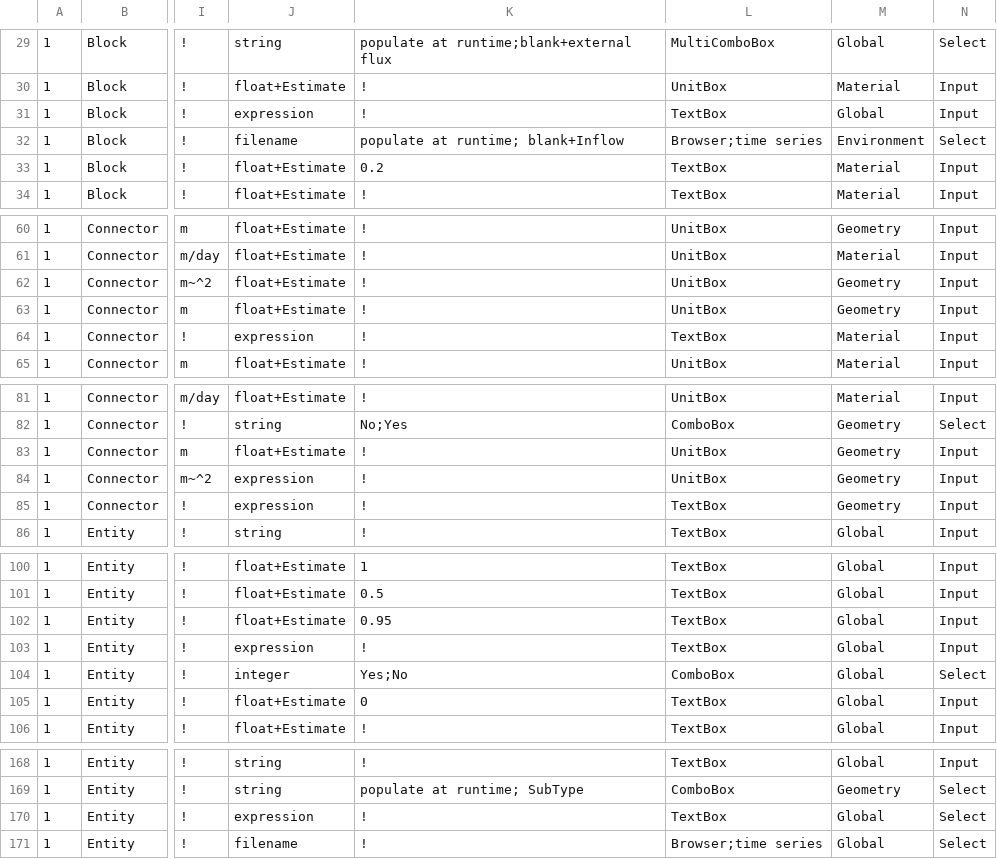
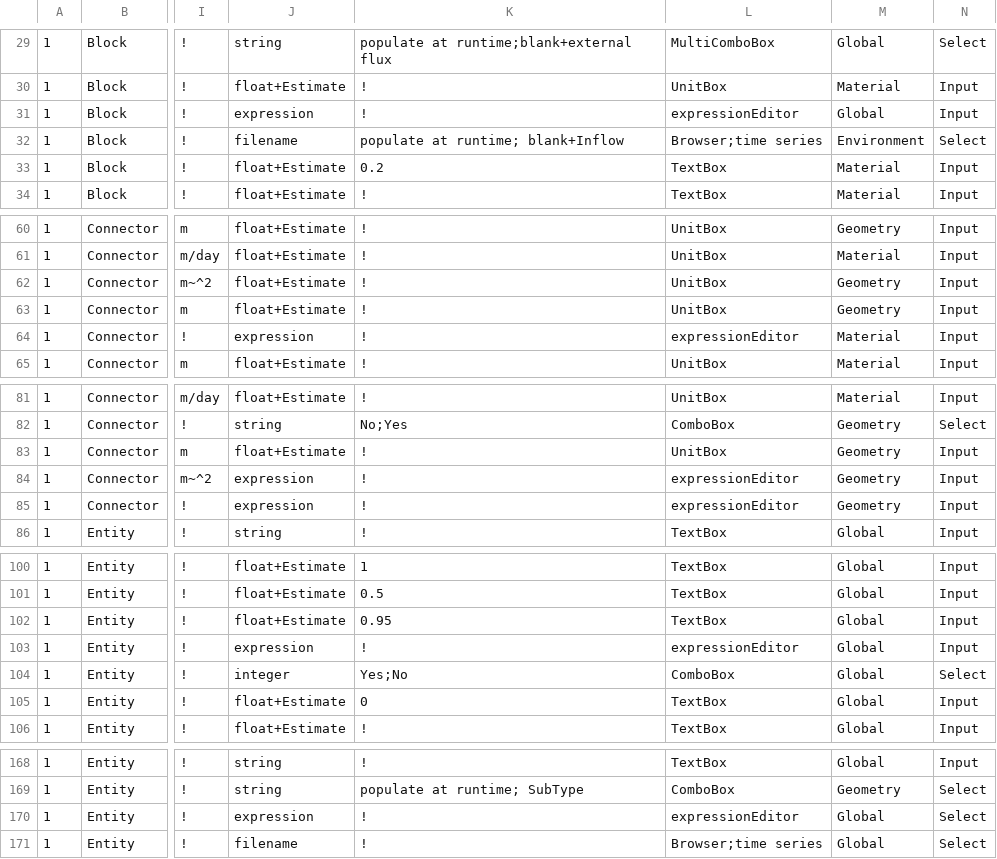
Before and after one commit to ArashMassoudieh/GIFMod, a CSV file: GIFModGUIPropList.csv, drawn as a sheet; only a part is shown, gaps mark what is left out; the diff covers the shown part only; the diff names each change by its address in the sheet, - before the commit and + after, or states it on an @@ line.

```diff
--- a/GIFModGUIPropList.csv
+++ b/GIFModGUIPropList.csv
-L31: TextBox
+L31: expressionEditor
-L64: TextBox
+L64: expressionEditor
-L84: UnitBox
+L84: expressionEditor
-L85: TextBox
+L85: expressionEditor
-L103: TextBox
+L103: expressionEditor
-L170: TextBox
+L170: expressionEditor
```
Also changed, not shown: 1 edited cell elsewhere in this file, x64/GIFMod/Debug/GIFModGUIPropList.csv, 13 other files.
